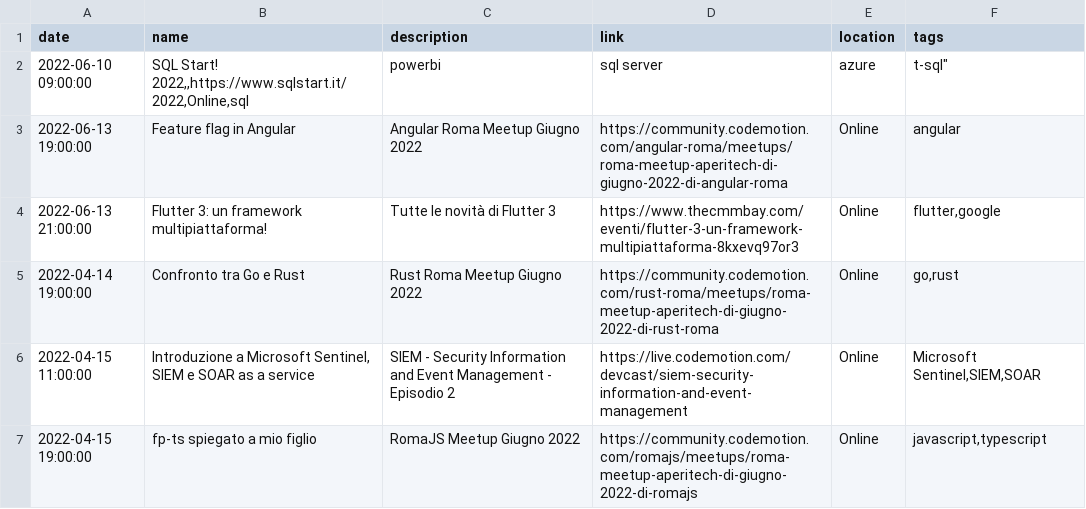
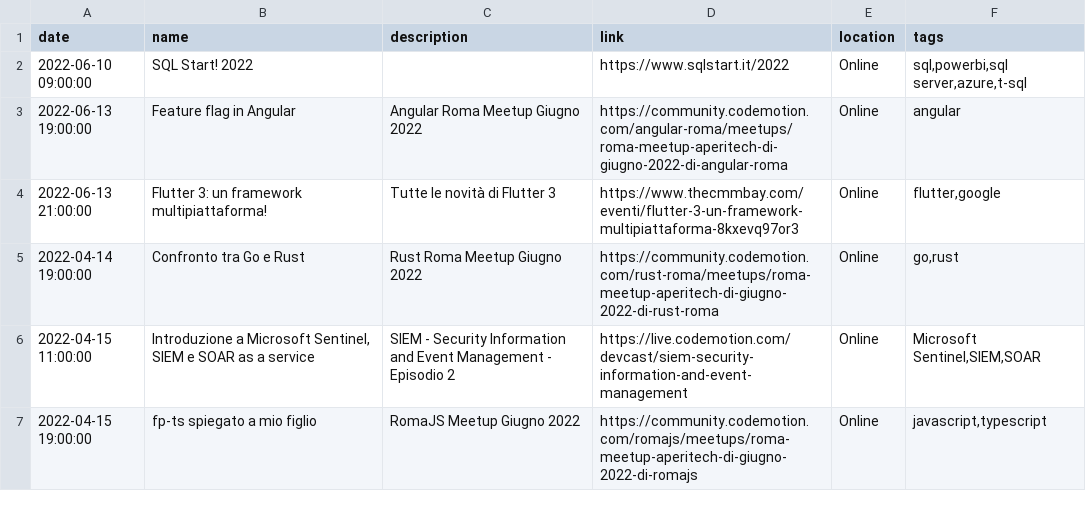
Before and after one commit to Defkon1/it-events, a CSV file: events/events.csv, drawn as a sheet; only a part is shown.

Commit message:
Fixed typo
typo

```diff
--- a/events/events.csv
+++ b/events/events.csv
@@ -1,3 +1,3 @@
 date,name,description,link,location,tags
-2022-06-10 09:00:00,"SQL Start! 2022,,https://www.sqlstart.it/2022,Online,"sql,powerbi,sql server,azure,t-sql"
+2022-06-10 09:00:00,"SQL Start! 2022",,https://www.sqlstart.it/2022,Online,"sql,powerbi,sql server,azure,t-sql"
 2022-06-13 19:00:00,"Feature flag in Angular","Angular Roma Meetup Giugno 2022",https://community.codemotion.com/angular-roma/meetups/roma-meetup-aperitech-di-giugno-2022-di-angular-roma,Online,"angular"
```
